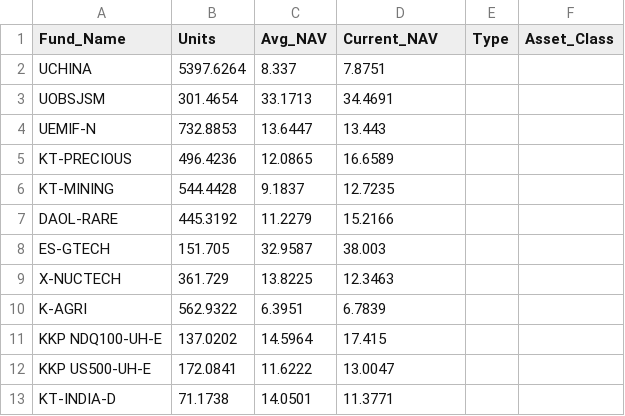
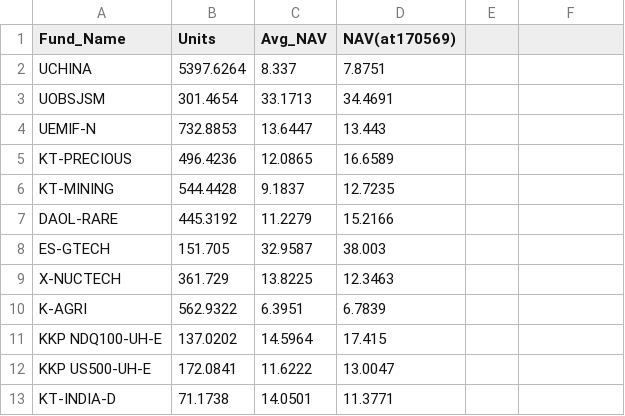
Before and after one commit to kanthjs/lungtundee, a CSV file: sources/portfolio/kant/mutual_funds.csv, drawn as a sheet; the diff names each change by its address in the sheet, - before the commit and + after, or states it on an @@ line.

```diff
--- a/sources/portfolio/kant/mutual_funds.csv
+++ b/sources/portfolio/kant/mutual_funds.csv
-D1: Current_NAV
+D1: NAV(at170569)
-E1: Type
+E1: (empty)
-F1: Asset_Class
+F1: (empty)
```
Also changed, not shown: 16 other files.
